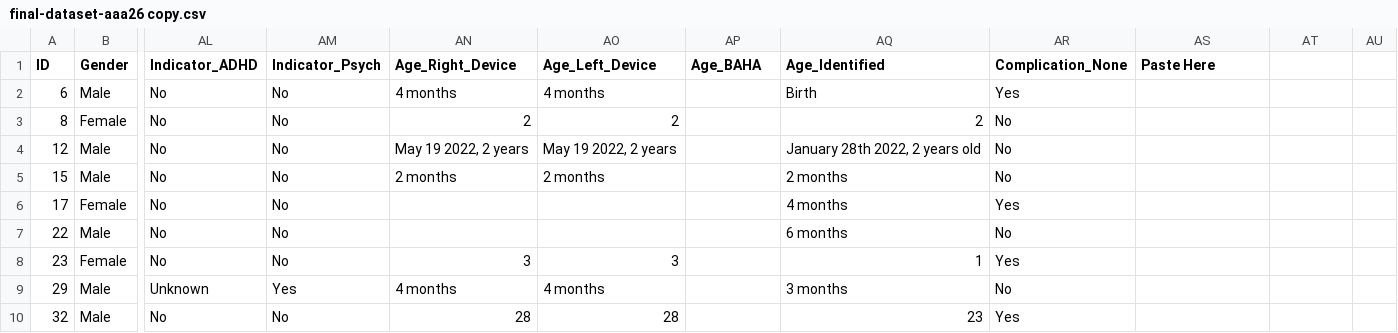
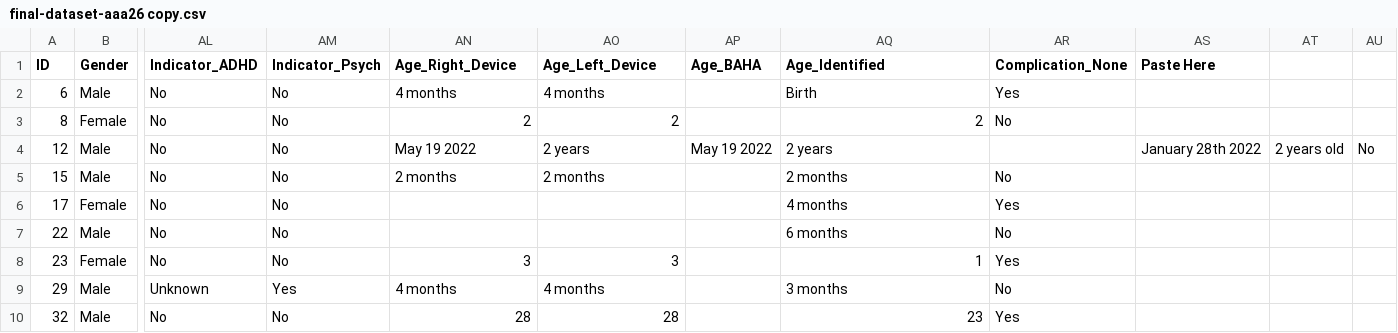
Before and after one commit to griffinengle/AAA-2026-Data-Analysis, a CSV file: shared/final-dataset-aaa26 copy.csv, drawn as a sheet; only a part is shown, gaps mark what is left out; the diff names each change by its address in the sheet, - before the commit and + after, or states it on an @@ line.

Commit message:
Update final-dataset-aaa26 copy.csv
removed troublesome quotation marks in csv

```diff
--- a/shared/final-dataset-aaa26 copy.csv
+++ b/shared/final-dataset-aaa26 copy.csv
-AN4 (Age_Right_Device): May 19 2022, 2 years
+AN4 (Age_Right_Device): May 19 2022
-AO4 (Age_Left_Device): May 19 2022, 2 years
+AO4 (Age_Left_Device): 2 years
-AP4 (Age_BAHA): (empty)
+AP4 (Age_BAHA): May 19 2022
-AQ4 (Age_Identified): January 28th 2022, 2 years old
+AQ4 (Age_Identified): 2 years
-AR4 (Complication_None): No
+AR4 (Complication_None): (empty)
-AS4 (Paste Here): (empty)
+AS4 (Paste Here): January 28th 2022
-AT4: (empty)
+AT4: 2 years old
-AU4: (empty)
+AU4: No
```
